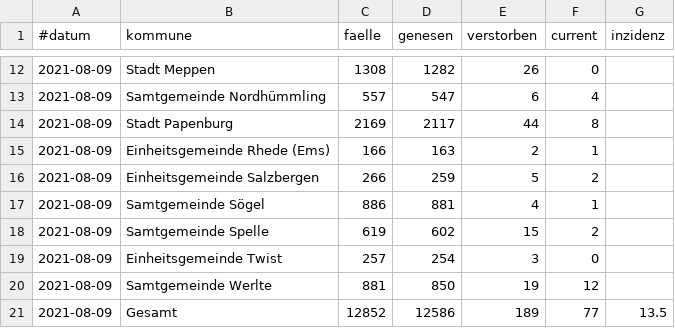
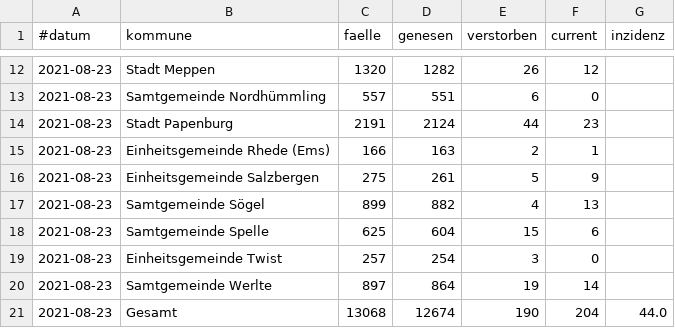
Before and after one commit to quatzli/quatzli.github.io, a CSV file: corona/template.csv, drawn as a sheet; only a part is shown, gaps mark what is left out; the diff covers the shown part only.

```diff
--- a/corona/template.csv
+++ b/corona/template.csv
@@ -12,10 +12,10 @@
-2021-08-09,Stadt Meppen,1308,1282,26,0
-2021-08-09,Samtgemeinde Nordhümmling,557,547,6,4
-2021-08-09,Stadt Papenburg,2169,2117,44,8
-2021-08-09,Einheitsgemeinde Rhede (Ems),166,163,2,1
-2021-08-09,Einheitsgemeinde Salzbergen,266,259,5,2
-2021-08-09,Samtgemeinde Sögel,886,881,4,1
-2021-08-09,Samtgemeinde Spelle,619,602,15,2
-2021-08-09,Einheitsgemeinde Twist,257,254,3,0
-2021-08-09,Samtgemeinde Werlte,881,850,19,12
-2021-08-09,Gesamt,12852,12586,189,77,13.5
+2021-08-23,Stadt Meppen,1320,1282,26,12
+2021-08-23,Samtgemeinde Nordhümmling,557,551,6,0
+2021-08-23,Stadt Papenburg,2191,2124,44,23
+2021-08-23,Einheitsgemeinde Rhede (Ems),166,163,2,1
+2021-08-23,Einheitsgemeinde Salzbergen,275,261,5,9
+2021-08-23,Samtgemeinde Sögel,899,882,4,13
+2021-08-23,Samtgemeinde Spelle,625,604,15,6
+2021-08-23,Einheitsgemeinde Twist,257,254,3,0
+2021-08-23,Samtgemeinde Werlte,897,864,19,14
+2021-08-23,Gesamt,13068,12674,190,204,44.0
```
Also changed, not shown: 40 edited cells elsewhere in this file, 1 other file.
